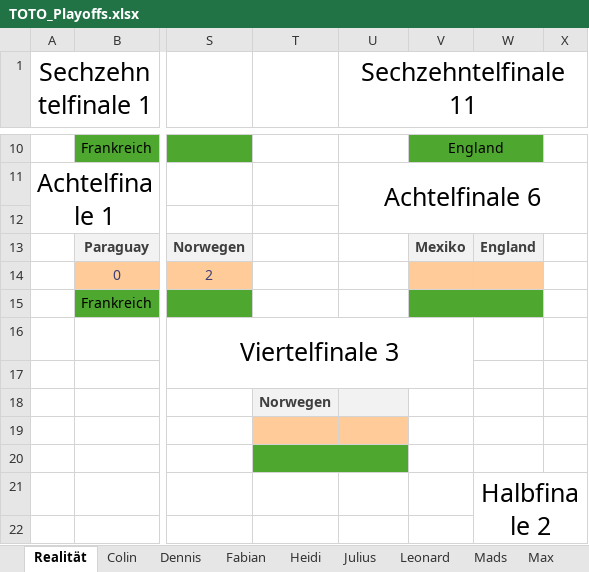
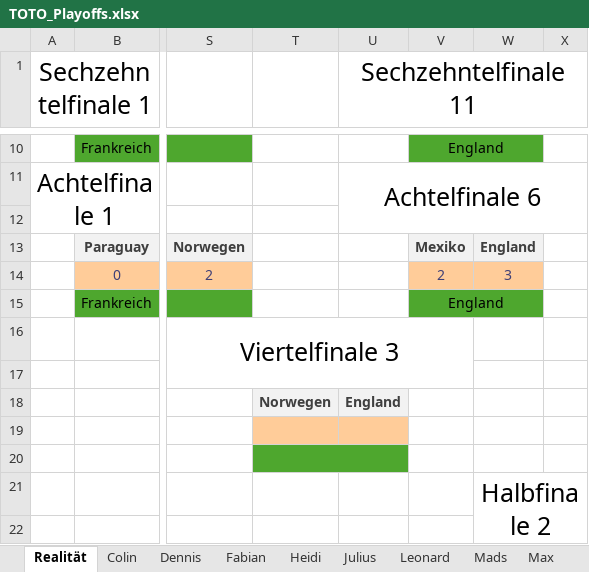
Before and after one commit to Dummisa/toto-wm2026, an Excel workbook: data/TOTO_Playoffs.xlsx, sheet Realität, drawn as a sheet; only a part is shown, gaps mark what is left out; values as stored, in another font and other column widths than the file's, no borders; the diff names each change by its address in the sheet, - before the commit and + after, or states it on an @@ line.

Commit message:
Data

```diff
--- a/data/TOTO_Playoffs.xlsx (sheet Realität)
+++ b/data/TOTO_Playoffs.xlsx (sheet Realität)
-V14: (empty)
+V14: 2
-W14: (empty)
+W14: 3
-V15: (empty)
+V15: England
-U18 (Sechzehntelfinale 11): (empty)
+U18 (Sechzehntelfinale 11): England
```
